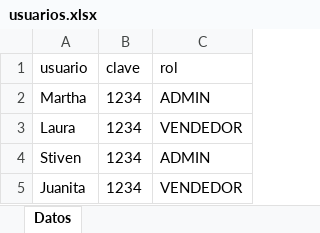
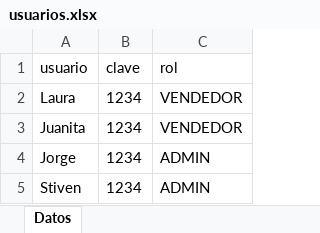
Before and after one commit to esjim01/LasTrompetasPos.github.oi, an Excel workbook: data/usuarios.xlsx, sheet Datos, drawn as a sheet; values as stored, in another font and other column widths than the file's, no borders; removed rows and columns are numbered as before the commit, all else as after; the diff names each change by its address in the sheet, - before the commit and + after, or states it on an @@ line.

```diff
--- a/data/usuarios.xlsx (sheet Datos)
+++ b/data/usuarios.xlsx (sheet Datos)
-row 2: Martha | 1234 | ADMIN
@@ row 5 moved to row 3: Juanita @@
+row 4: Jorge | 1234 | ADMIN
```
Also changed, not shown: data/ventas.xlsx, 10 other files.
